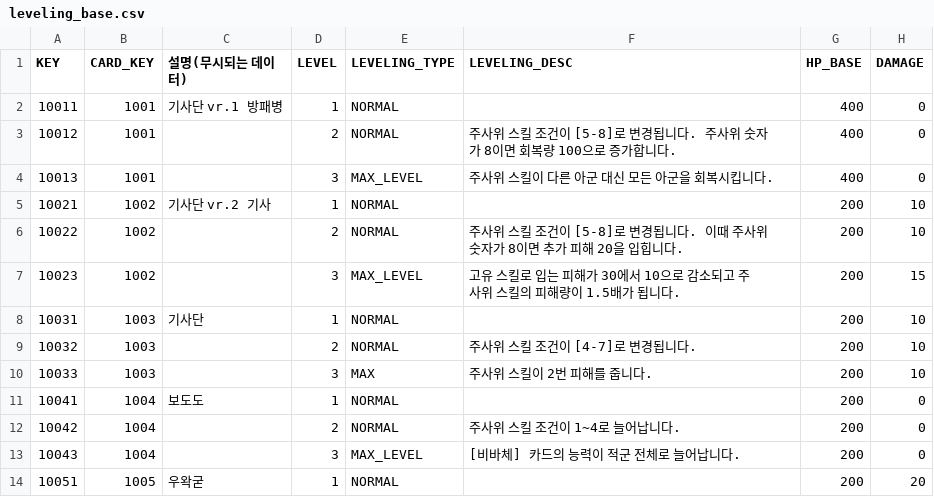
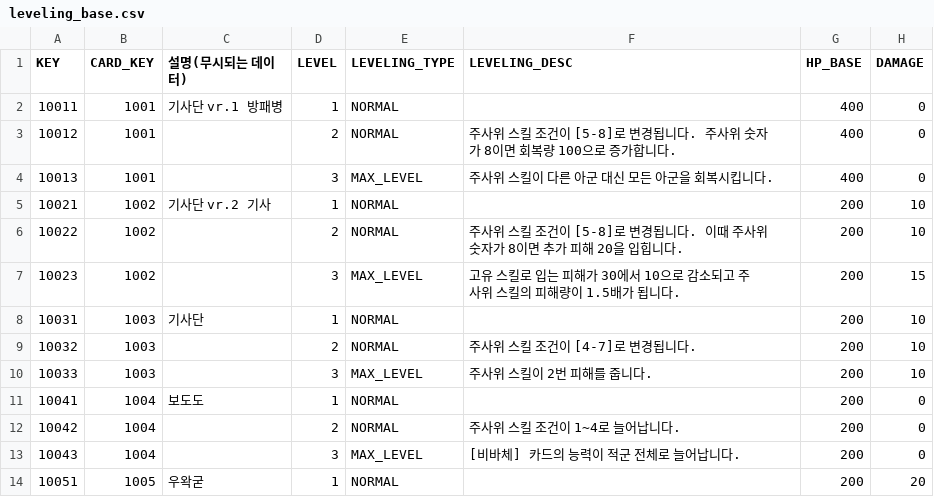
Before and after one commit to DiceOfWaktaverse/UnityDOW, a CSV file: Assets/Resources/Data/leveling_base.csv, drawn as a sheet; only a part is shown; the diff names each change by its address in the sheet, - before the commit and + after, or states it on an @@ line.

```diff
--- a/Assets/Resources/Data/leveling_base.csv
+++ b/Assets/Resources/Data/leveling_base.csv
-E10 (LEVELING_TYPE): MAX
+E10 (LEVELING_TYPE): MAX_LEVEL
```
Also changed, not shown: Assets/Resources/Data/card_base.csv, Assets/Resources/Data/skill_base.csv, 2 other files.
